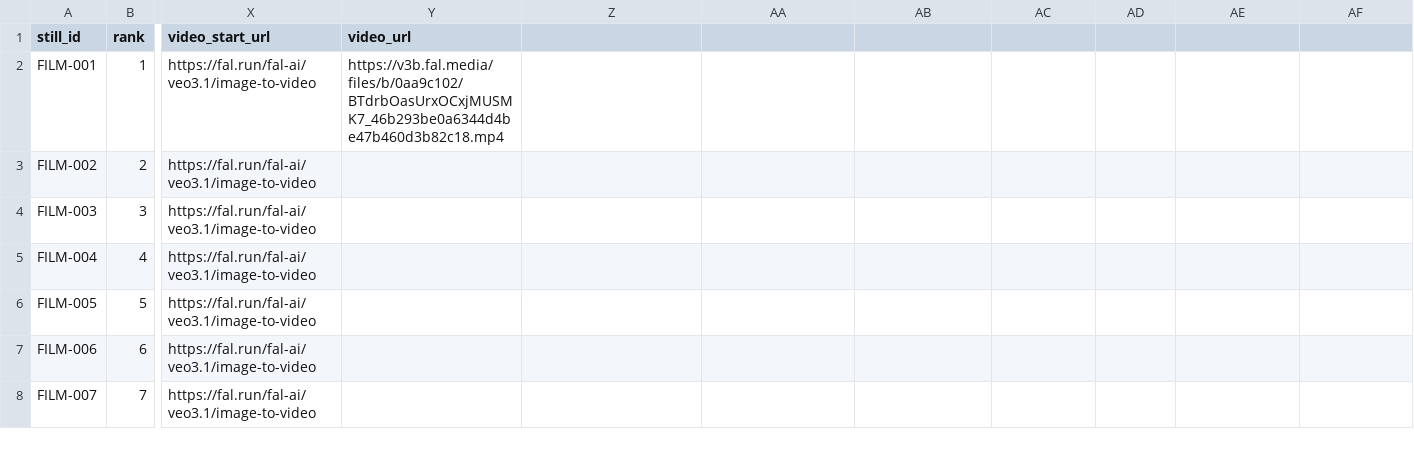
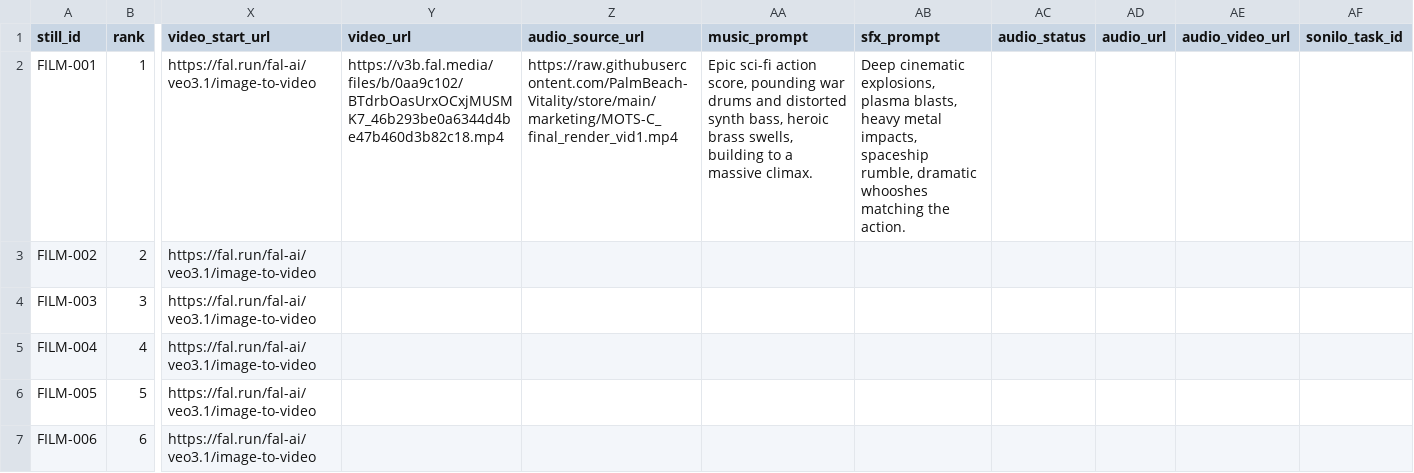
Before and after one commit to PalmBeach-Vitality/store, a CSV file: marketing/sheets/18-motsc-film-stills.csv, drawn as a sheet; only a part is shown, gaps mark what is left out; the shorter side is filled out with more unchanged rows; the diff names each change by its address in the sheet, - before the commit and + after, or states it on an @@ line.

```diff
--- a/marketing/sheets/18-motsc-film-stills.csv
+++ b/marketing/sheets/18-motsc-film-stills.csv
-Z1: (empty)
+Z1: audio_source_url
-AA1: (empty)
+AA1: music_prompt
-AB1: (empty)
+AB1: sfx_prompt
-AC1: (empty)
+AC1: audio_status
-AD1: (empty)
+AD1: audio_url
-AE1: (empty)
+AE1: audio_video_url
-AF1: (empty)
+AF1: sonilo_task_id
-Z2 (audio_source_url): (empty)
+Z2 (audio_source_url): https://raw.githubusercontent.com/PalmBeach-Vitality/store/main/marketing/MOTS-C_final_render_vid1.mp4
-AA2 (music_prompt): (empty)
+AA2 (music_prompt): Epic sci-fi action score, pounding war drums and distorted synth bass, heroic brass swells, building to a massive climax.
-AB2 (sfx_prompt): (empty)
+AB2 (sfx_prompt): Deep cinematic explosions, plasma blasts, heavy metal impacts, spaceship rumble, dramatic whooshes matching the action.
```
